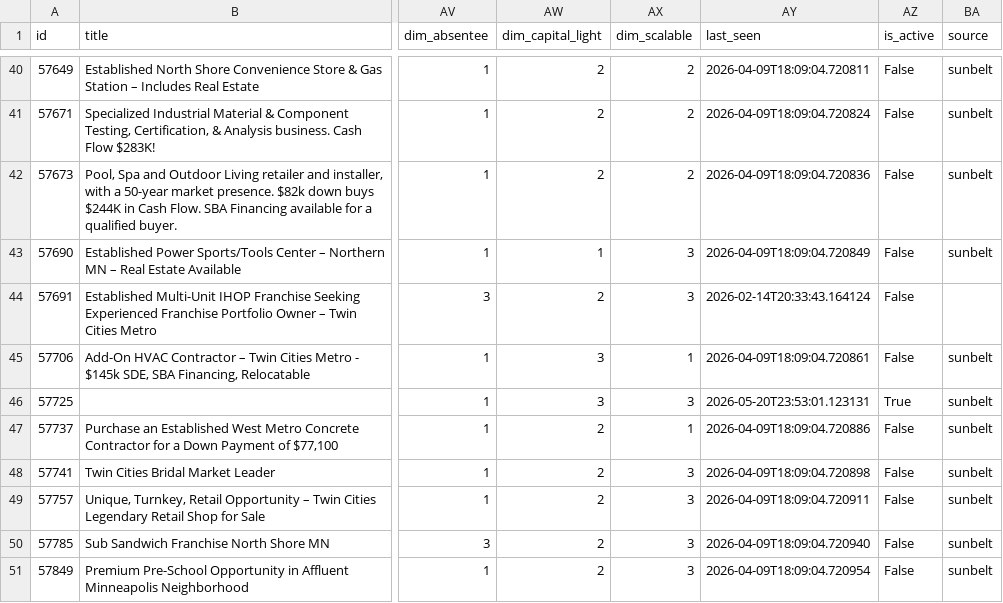
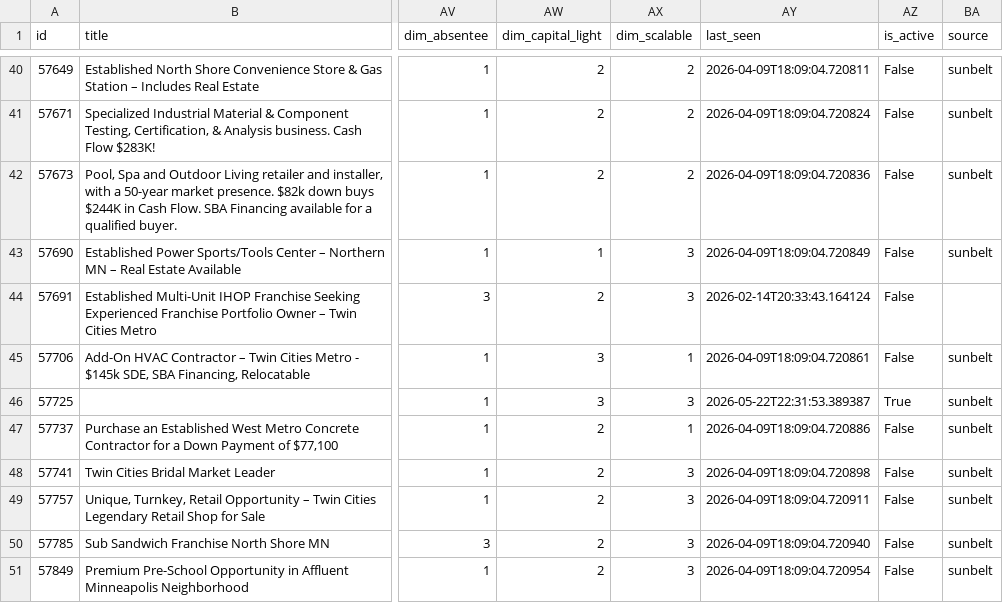
Before and after one commit to colinhirdman/sunbelt-scout, a CSV file: output/sunbelt.csv, drawn as a sheet; only a part is shown, gaps mark what is left out; the diff names each change by its address in the sheet, - before the commit and + after, or states it on an @@ line.

```diff
--- a/output/sunbelt.csv
+++ b/output/sunbelt.csv
-AY46 (last_seen): 2026-05-20T23:53:01.123131
+AY46 (last_seen): 2026-05-22T22:31:53.389387
```
Also changed, not shown: output/calhoun.csv.
